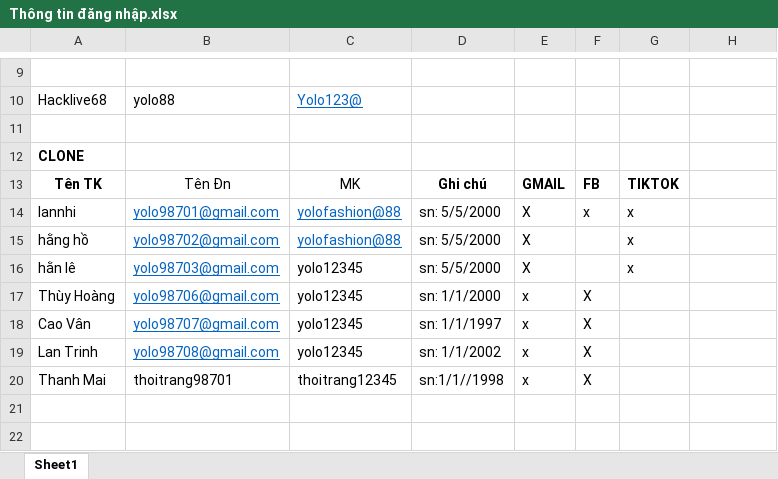
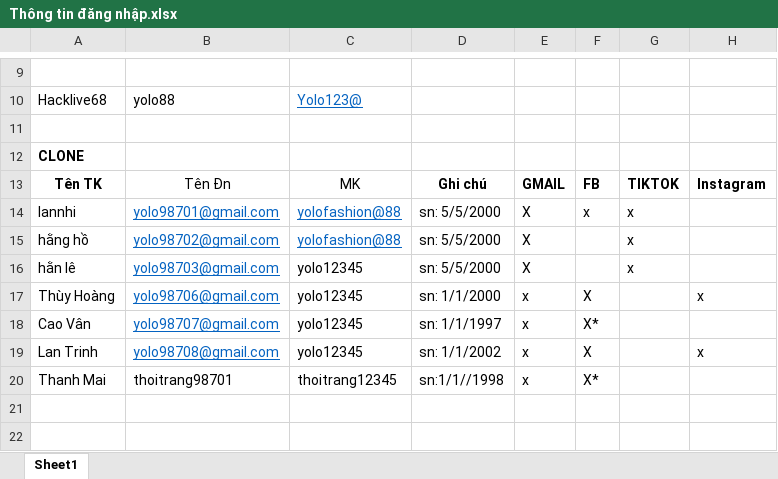
Before and after one commit to MaiHa0809/Yolo-Fashion, an Excel workbook: Thông tin đăng nhập.xlsx, sheet Sheet1, drawn as a sheet; only a part is shown, gaps mark what is left out; values as stored, in another font and other column widths than the file's, no borders; the diff names each change by its address in the sheet, - before the commit and + after, or states it on an @@ line.

```diff
--- a/Thông tin đăng nhập.xlsx (sheet Sheet1)
+++ b/Thông tin đăng nhập.xlsx (sheet Sheet1)
-H13: (empty)
+H13: Instagram
-H17: (empty)
+H17: x
-F18: X
+F18: X*
-H19: (empty)
+H19: x
-F20: X
+F20: X*
```
Also changed, not shown: 5 other files.
